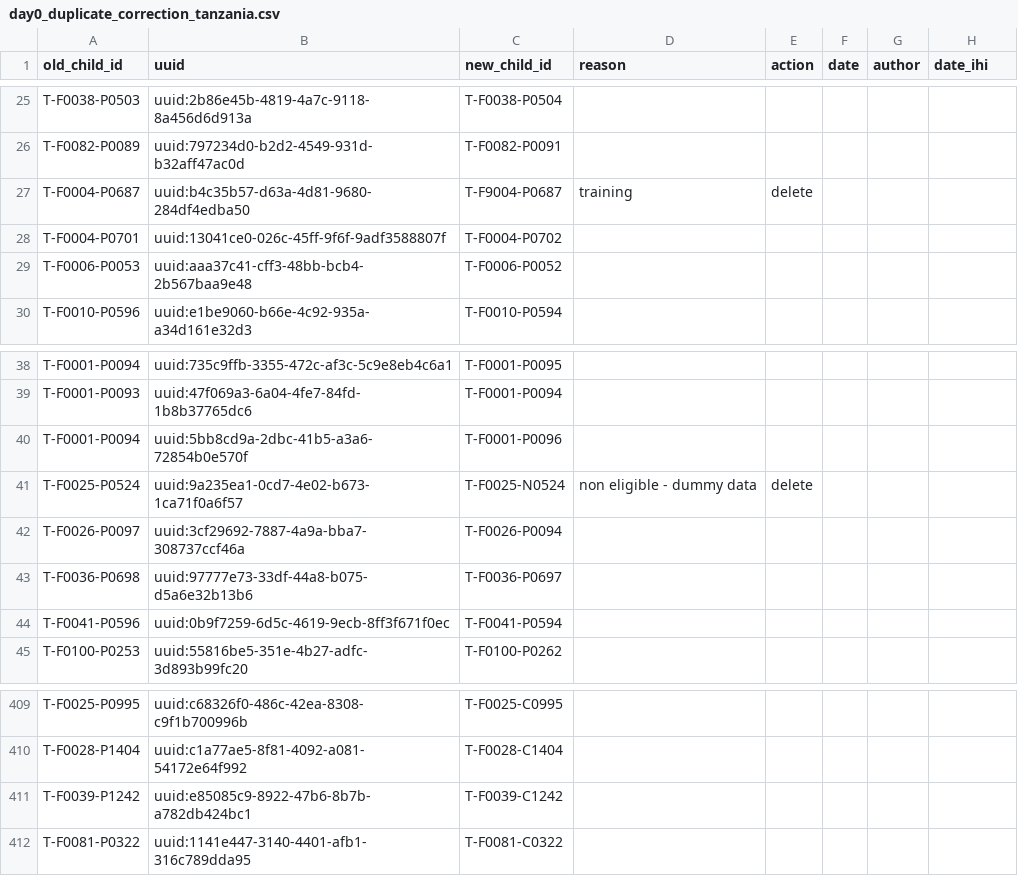
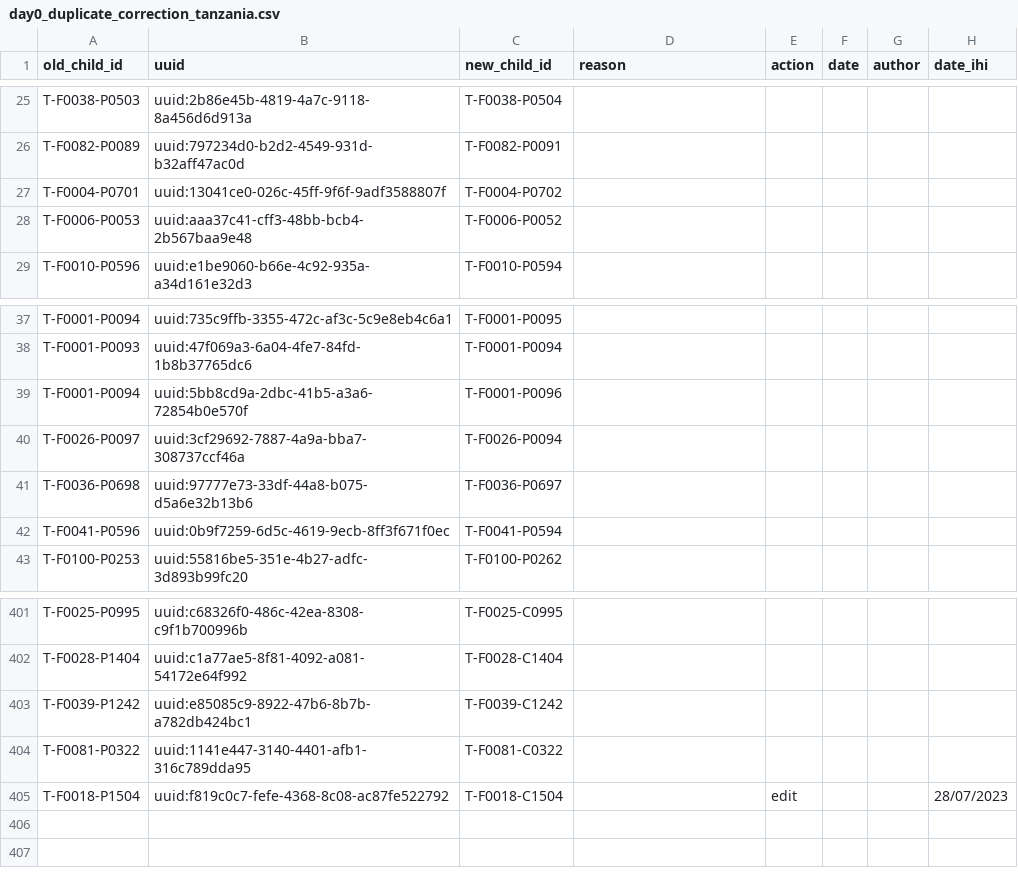
Before and after one commit to SwissTPH/timci, a CSV file: inst/extdata/cleaning/day0_duplicate_correction_tanzania.csv, drawn as a sheet; only a part is shown, gaps mark what is left out; the diff covers the shown part only.

```diff
--- a/inst/extdata/cleaning/day0_duplicate_correction_tanzania.csv
+++ b/inst/extdata/cleaning/day0_duplicate_correction_tanzania.csv
@@ -26,3 +26,2 @@ T-F0038-P0503,uuid:2b86e45b-4819-4a7c-9118-8a456d6d913a,T-F0038-P0504,,,,,
 T-F0082-P0089,uuid:797234d0-b2d2-4549-931d-b32aff47ac0d,T-F0082-P0091,,,,,
-T-F0004-P0687,uuid:b4c35b57-d63a-4d81-9680-284df4edba50,T-F9004-P0687,training,delete,,,
 T-F0004-P0701,uuid:13041ce0-026c-45ff-9f6f-9adf3588807f,T-F0004-P0702,,,,,
@@ -40,3 +39,2 @@ T-F0001-P0093,uuid:47f069a3-6a04-4fe7-84fd-1b8b37765dc6,T-F0001-P0094,,,,,
 T-F0001-P0094,uuid:5bb8cd9a-2dbc-41b5-a3a6-72854b0e570f,T-F0001-P0096,,,,,
-T-F0025-P0524,uuid:9a235ea1-0cd7-4e02-b673-1ca71f0a6f57,T-F0025-N0524,non eligible - dummy data,delete,,,
 T-F0026-P0097,uuid:3cf29692-7887-4a9a-bba7-308737ccf46a,T-F0026-P0094,,,,,
@@ -412 +404,2 @@ T-F0039-P1242,uuid:e85085c9-8922-47b6-8b7b-a782db424bc1,T-F0039-C1242,,,,,
 T-F0081-P0322,uuid:1141e447-3140-4401-afb1-316c789dda95,T-F0081-C0322,,,,,
+T-F0018-P1504,uuid:f819c0c7-fefe-4368-8c08-ac87fe522792,T-F0018-C1504,,edit,,,28/07/2023
```
Also changed, not shown: 6 removed rows elsewhere in this file.
